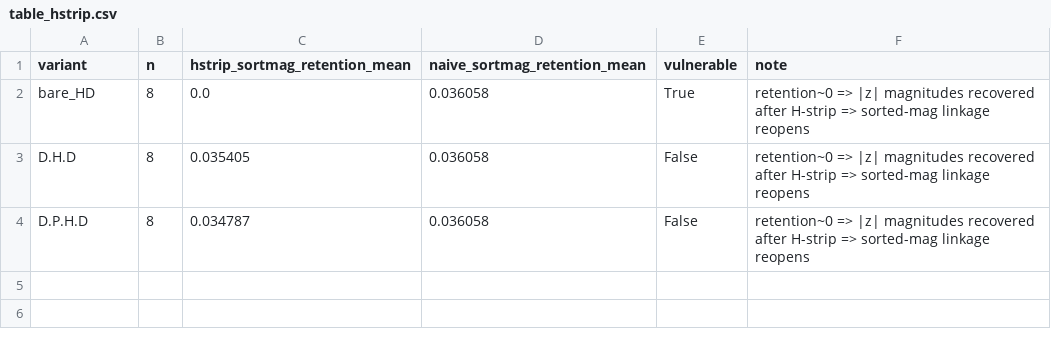
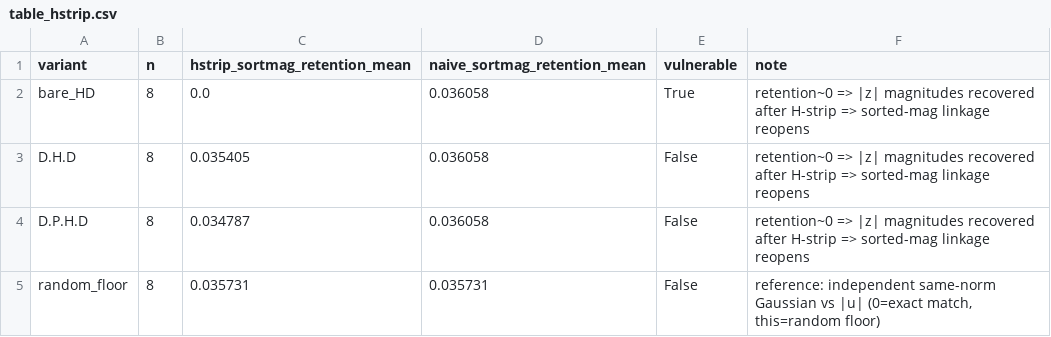
Before and after one commit to RecorderZero/x-ray_sec, a CSV file: paper_assets/tables/table_hstrip.csv, drawn as a sheet; the diff names each change by its address in the sheet, - before the commit and + after, or states it on an @@ line.

```diff
--- a/paper_assets/tables/table_hstrip.csv
+++ b/paper_assets/tables/table_hstrip.csv
+row 5: random_floor | 8 | 0.035731 | 0.035731 | False | reference: independent same-norm Gaussian vs |u| (0=exact match, this=random floor)
```
Also changed, not shown: 3 other files.
